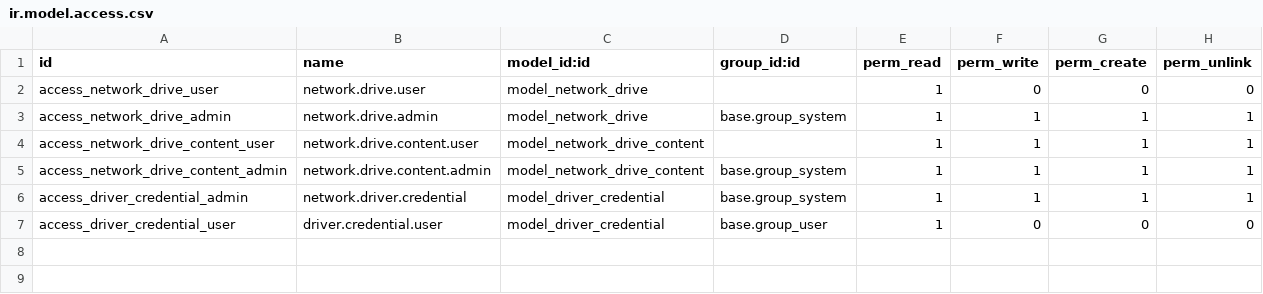
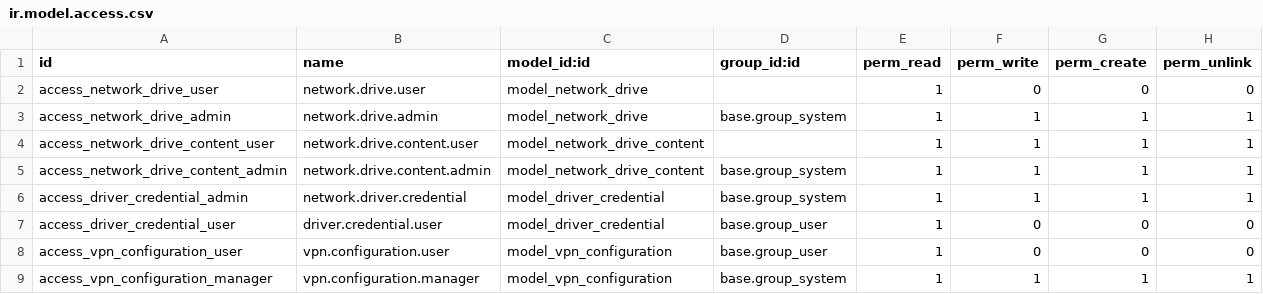
Before and after one commit to bmmaimba/network_drives, a CSV file: network_drives/security/ir.model.access.csv, drawn as a sheet; the diff names each change by its address in the sheet, - before the commit and + after, or states it on an @@ line.

Commit message:
Add VPN configuration model and integration with network drives
Add VPN configuration model and integration with network drives

```diff
--- a/network_drives/security/ir.model.access.csv
+++ b/network_drives/security/ir.model.access.csv
+row 8: access_vpn_configuration_user | vpn.configuration.user | model_vpn_configuration | base.group_user | 1 | 0 | 0 | 0
+row 9: access_vpn_configuration_manager | vpn.configuration.manager | model_vpn_configuration | base.group_system | 1 | 1 | 1 | 1
```
Also changed, not shown: 6 other files.
